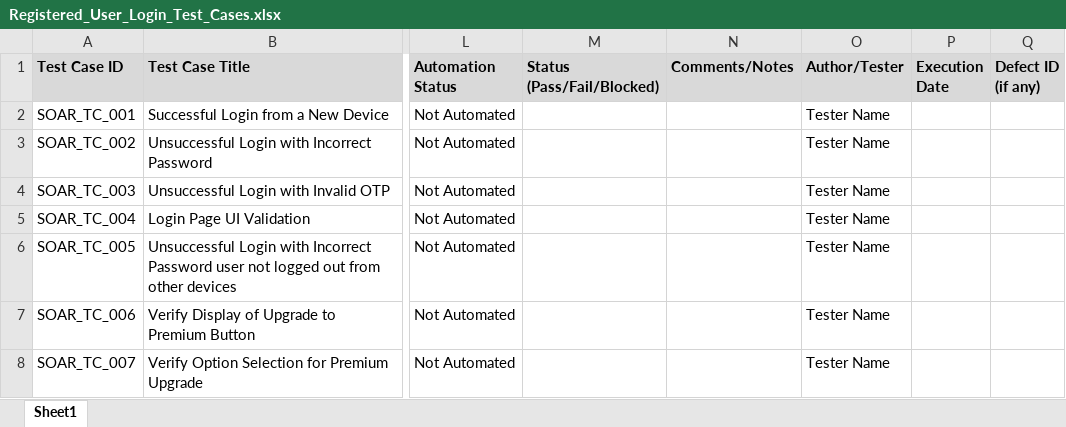
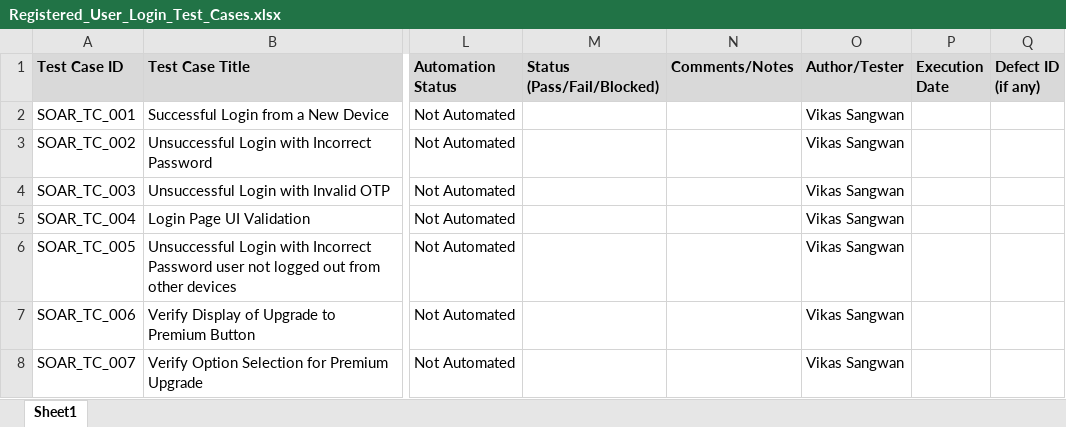
Before and after one commit to VikasSangwan21/AssessmentCombined, an Excel workbook: 8. Test Management/Registered_User_Login_Test_Cases.xlsx, sheet Sheet1, drawn as a sheet; only a part is shown, gaps mark what is left out; values as stored, in another font and other column widths than the file's, no borders; the diff covers the shown part only; the diff names each change by its address in the sheet, - before the commit and + after, or states it on an @@ line.

```diff
--- a/8. Test Management/Registered_User_Login_Test_Cases.xlsx (sheet Sheet1)
+++ b/8. Test Management/Registered_User_Login_Test_Cases.xlsx (sheet Sheet1)
-O2:O8 (Author/Tester): Tester Name
+O2:O8 (Author/Tester): Vikas Sangwan
```
Also changed, not shown: 1 added row and 8 edited cells elsewhere in this sheet.
